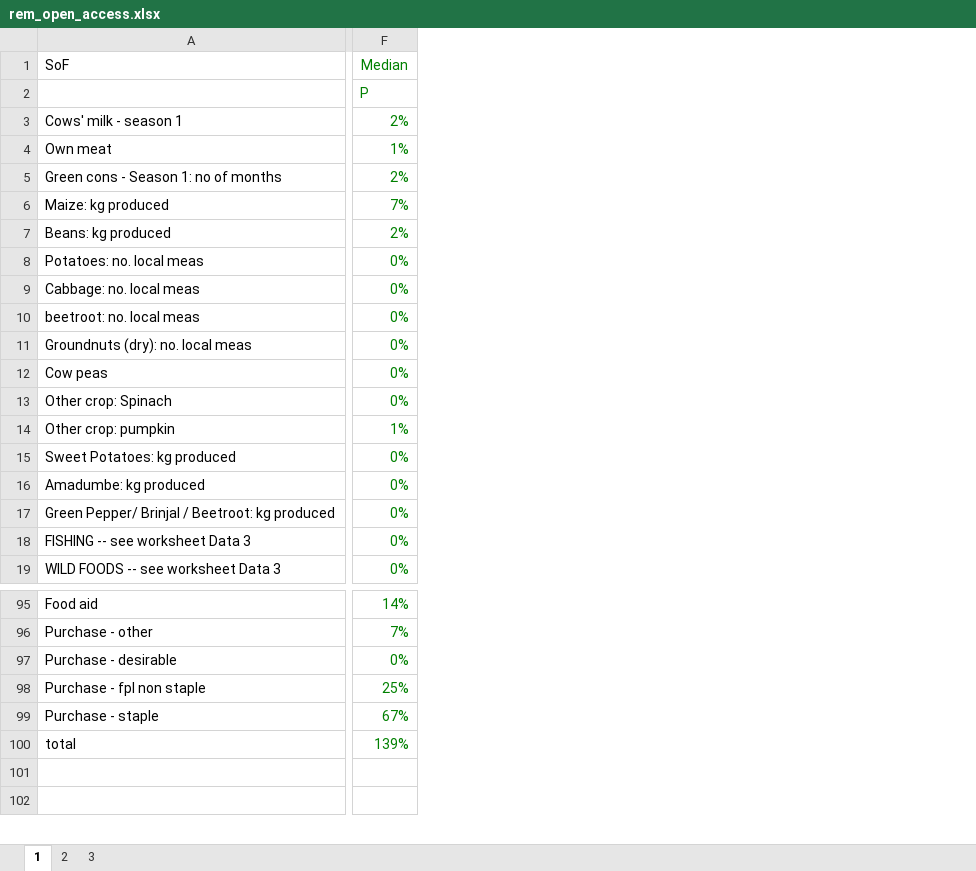
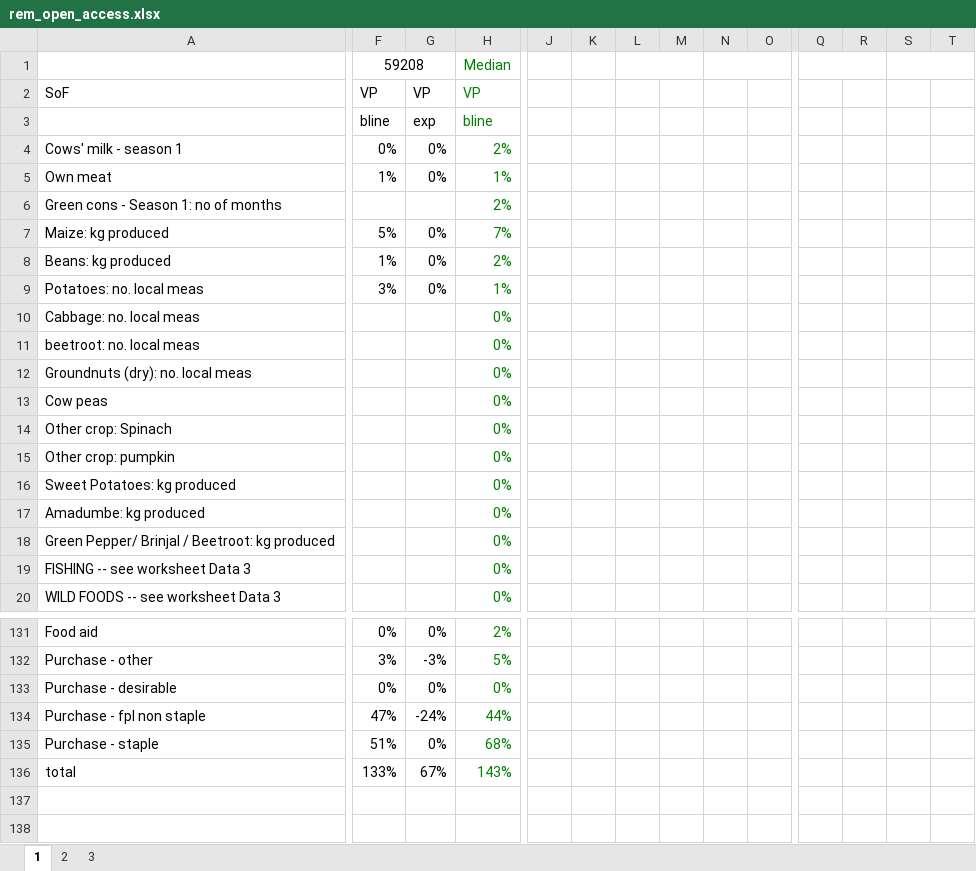
Before and after one commit to chezearth-personal/HEA-Analysis-ZA-2016, an Excel workbook: extra_baselines/rem_open_access.xlsx, sheet 1, drawn as a sheet; only a part is shown, gaps mark what is left out; values as stored, in another font and other column widths than the file's, no borders; removed rows and columns are numbered as before the commit, all else as after; rows hold the shown columns only; the diff covers the shown part only; the diff names each change by its address in the sheet, - before the commit and + after, or states it on an @@ line.

```diff
--- a/extra_baselines/rem_open_access.xlsx (sheet 1)
+++ b/extra_baselines/rem_open_access.xlsx (sheet 1)
+column F, rows 1-2: 59208 | VP; rows 4-9: 0% | 1% |  | 5% | 1% | 3%; row 131: 0%; row 133: 0%; row 135: 51%
+column G, row 2: VP; rows 4-9: 0% | 0% |  | 0% | 0% | 0%; row 131: 0%; row 133: 0%; row 135: 0%
+column J, empty
+column K, empty
+column L, empty
+column M, empty
+column N, empty
+column O, empty
+column Q, empty
+column R, empty
+column S, empty
+column T, empty
-A1: SoF
+A1: (empty)
-A2: (empty)
+A2: SoF
-H2: P
+H2: VP
+row 3:  | bline | exp | bline
-H9: 0%
+H9: 1%
-H15: 1%
+H15: 0%
-H131: 14%
+H131: 2%
-row 96: Purchase - other | 7%
+row 132: Purchase - other | 3% | -3% | 5%
@@ row 98 moved to row 99: Purchase - fpl non staple @@
+row 134: Purchase - fpl non staple | 47% | -24% | 44%
-H135: 67%
+H135: 68%
-row 100: total | 139%
+row 136: total | 133% | 67% | 143%
```
Also changed, not shown: 234 added rows, 9 removed rows, 12 moved rows, 1 added column, 84 edited cells and merged cells elsewhere in this sheet, sheet 2, sheet 3, formulas that keep their value.
